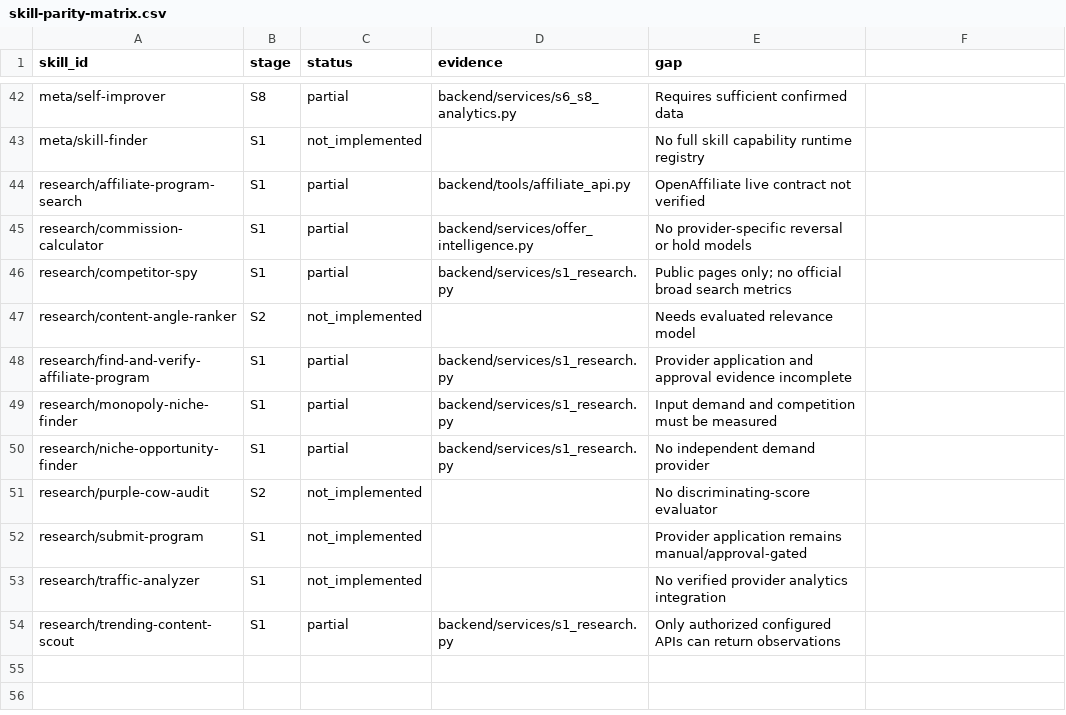
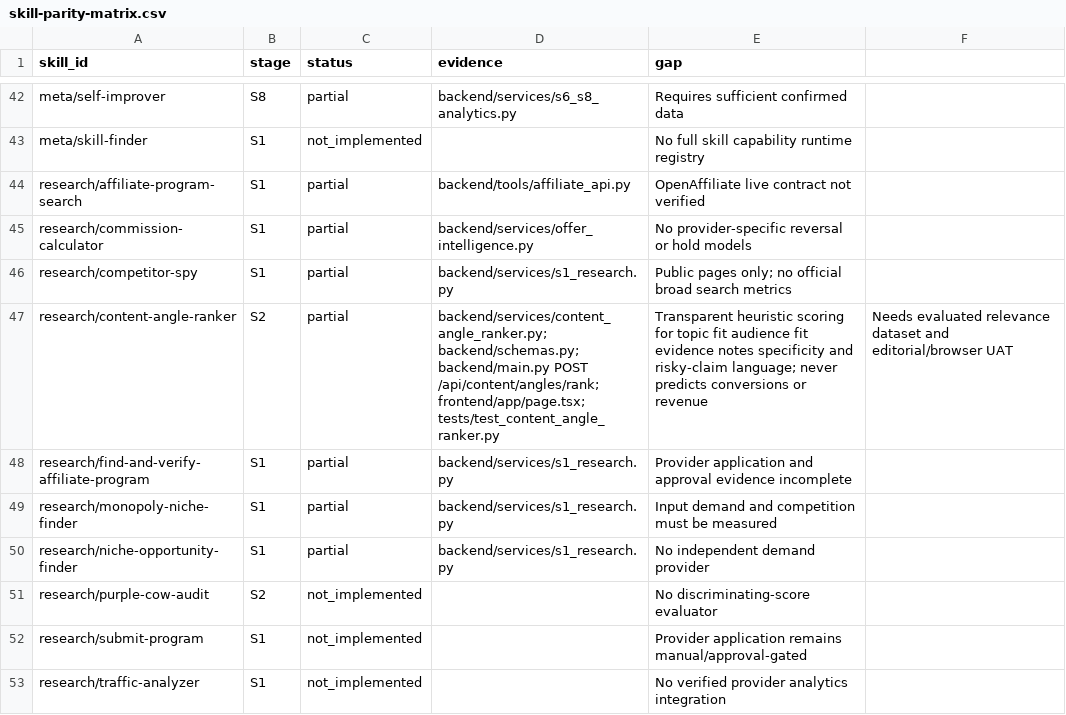
Before and after one commit to AITECHPRODUCTS/Project1, a CSV file: docs/skill-parity-matrix.csv, drawn as a sheet; only a part is shown, gaps mark what is left out; the shorter side is filled out with more unchanged rows.

Commit message:
feat: add evidence-aware content angle ranking

```diff
--- a/docs/skill-parity-matrix.csv
+++ b/docs/skill-parity-matrix.csv
@@ -46,3 +46,3 @@ research/commission-calculator,S1,partial,backend/services/offer_intelligence.py
 research/competitor-spy,S1,partial,backend/services/s1_research.py,Public pages only; no official broad search metrics
-research/content-angle-ranker,S2,not_implemented,,Needs evaluated relevance model
+research/content-angle-ranker,S2,partial,backend/services/content_angle_ranker.py; backend/schemas.py; backend/main.py POST /api/content/angles/rank; frontend/app/page.tsx; tests/test_content_angle_ranker.py,Transparent heuristic scoring for topic fit audience fit evidence notes specificity and risky-claim language; never predicts conversions or revenue,Needs evaluated relevance dataset and editorial/browser UAT
 research/find-and-verify-affiliate-program,S1,partial,backend/services/s1_research.py,Provider application and approval evidence incomplete
```
Also changed, not shown: 6 other files.
